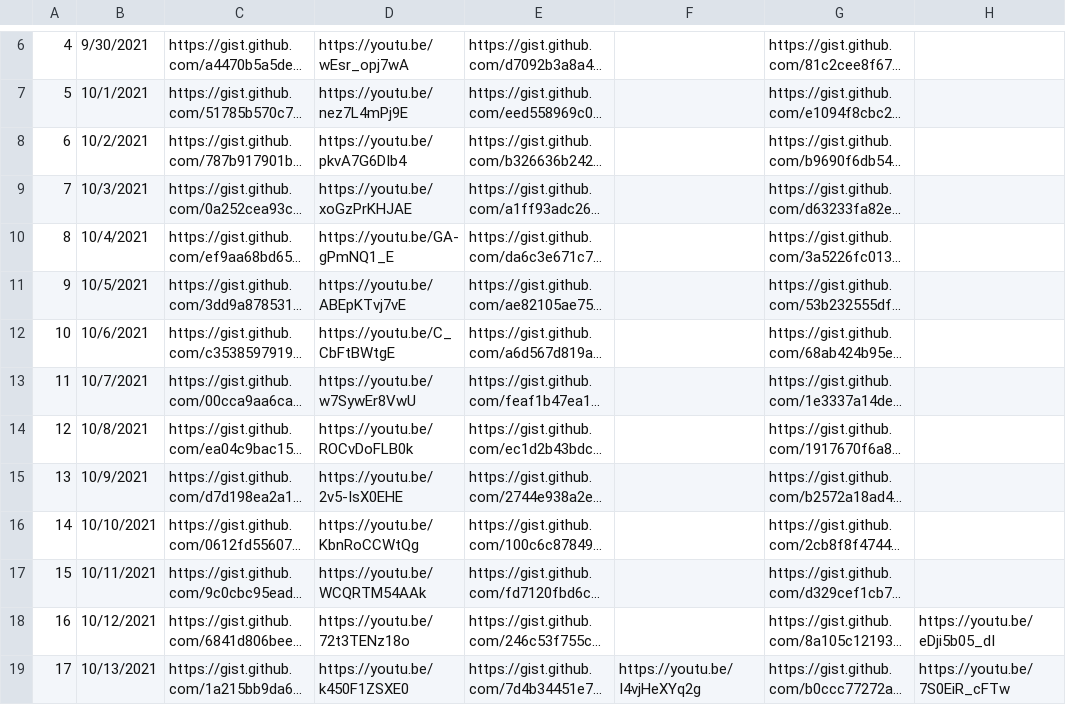
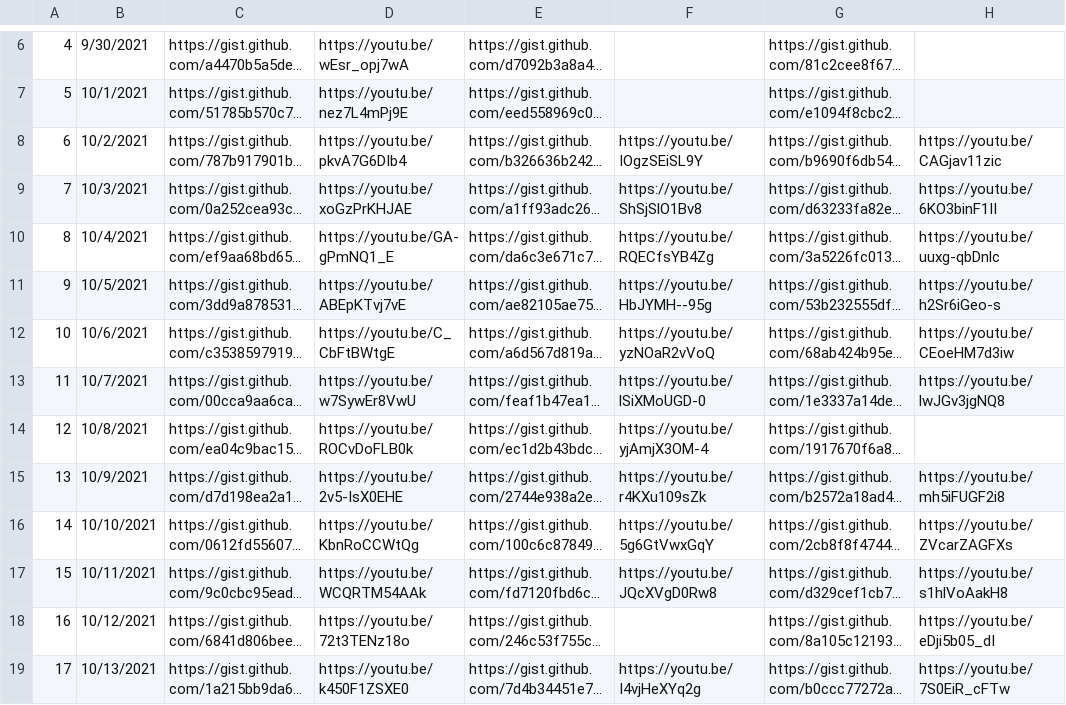
Before and after one commit to tkoz0/random-amq, a CSV file: ranked_sheets/Ranked AMQ Data Links - 2021 S10.csv, drawn as a sheet; only a part is shown, gaps mark what is left out; long unchanged cells end in …; the diff names each change by its address in the sheet, - before the commit and + after, or states it on an @@ line.

Commit message:
new data and ensure ends with newline

```diff
--- a/ranked_sheets/Ranked AMQ Data Links - 2021 S10.csv
+++ b/ranked_sheets/Ranked AMQ Data Links - 2021 S10.csv
-F8: (empty)
+F8: https://youtu.be/IOgzSEiSL9Y
-H8: (empty)
+H8: https://youtu.be/CAGjav11zic
-F9: (empty)
+F9: https://youtu.be/ShSjSlO1Bv8
-H9: (empty)
+H9: https://youtu.be/6KO3binF1II
-F10: (empty)
+F10: https://youtu.be/RQECfsYB4Zg
-H10: (empty)
+H10: https://youtu.be/uuxg-qbDnlc
-F11: (empty)
+F11: https://youtu.be/HbJYMH--95g
-H11: (empty)
+H11: https://youtu.be/h2Sr6iGeo-s
-F12: (empty)
+F12: https://youtu.be/yzNOaR2vVoQ
-H12: (empty)
+H12: https://youtu.be/CEoeHM7d3iw
-F13: (empty)
+F13: https://youtu.be/lSiXMoUGD-0
-H13: (empty)
+H13: https://youtu.be/lwJGv3jgNQ8
-F14: (empty)
+F14: https://youtu.be/yjAmjX3OM-4
-F15: (empty)
+F15: https://youtu.be/r4KXu109sZk
-H15: (empty)
+H15: https://youtu.be/mh5iFUGF2i8
-F16: (empty)
+F16: https://youtu.be/5g6GtVwxGqY
-H16: (empty)
+H16: https://youtu.be/ZVcarZAGFXs
-F17: (empty)
+F17: https://youtu.be/JQcXVgD0Rw8
-H17: (empty)
+H17: https://youtu.be/s1hlVoAakH8
```
Also changed, not shown: ranked_sheets/Ranked AMQ Data Links - 2019 S3.csv, ranked_sheets/Ranked AMQ Data Links - 2020 S1.csv, 21 other files.
